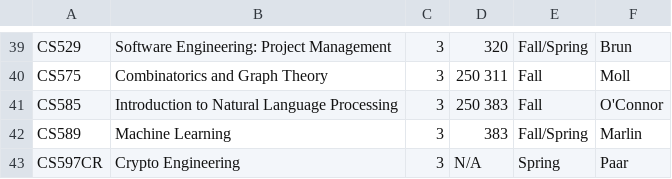
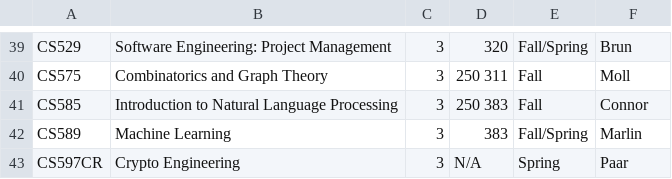
Before and after one commit to yongbin999/inspire2, a CSV file: code/express/lib/db/Courses.csv, drawn as a sheet; only a part is shown, gaps mark what is left out.

```diff
--- a/code/express/lib/db/Courses.csv
+++ b/code/express/lib/db/Courses.csv
@@ -40,3 +40,3 @@ CS529,Software Engineering: Project Management,3,320,Fall/Spring,Brun
 CS575,Combinatorics and Graph Theory,3,250 311,Fall,Moll
-CS585,Introduction to Natural Language Processing,3,250 383,Fall,O'Connor
+CS585,Introduction to Natural Language Processing,3,250 383,Fall,Connor
 CS589,Machine Learning,3,383,Fall/Spring,Marlin
```
Also changed, not shown: 4 other files.
